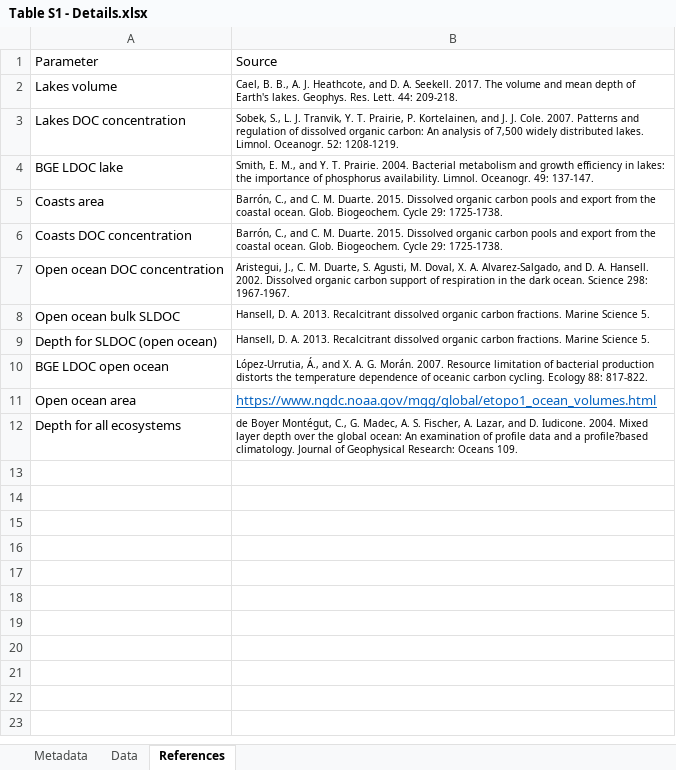
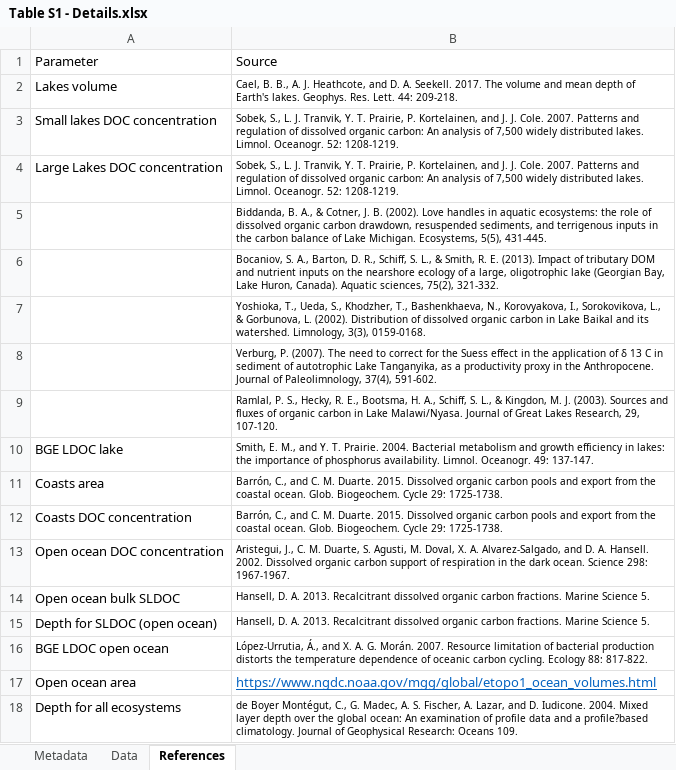
Before and after one commit to LaboMaranger-Lapierre/DOC-meta-analysis, an Excel workbook: Table S1 - Details.xlsx, sheet References, drawn as a sheet; values as stored, in another font and other column widths than the file's, no borders; addresses are those after the commit; the diff names each change by its address in the sheet, - before the commit and + after, or states it on an @@ line.

```diff
--- a/Table S1 - Details.xlsx (sheet References)
+++ b/Table S1 - Details.xlsx (sheet References)
+row 3: Small lakes DOC concentration | Sobek, S., L. J. Tranvik, Y. T. Prairie, P. Kortelainen, and J. J. Cole. 2007. Patterns and regulation of dissolved organic carbon: An analysis of 7,500 widely distributed lakes. Limnol. Oceanogr. 52: 1208-1219.
-A4: Lakes DOC concentration
+A4: Large Lakes DOC concentration
+row 5:  | Biddanda, B. A., & Cotner, J. B. (2002). Love handles in aquatic ecosystems: the role of dissolved organic carbon drawdown, resuspended sediments, and terrigenous inputs in the carbon balance of Lake Michigan. Ecosystems, 5(5), 431-445.
+row 6:  | Bocaniov, S. A., Barton, D. R., Schiff, S. L., & Smith, R. E. (2013). Impact of tributary DOM and nutrient inputs on the nearshore ecology of a large, oligotrophic lake (Georgian Bay, Lake Huron, Canada). Aquatic sciences, 75(2), 321-332.
+row 7:  | Yoshioka, T., Ueda, S., Khodzher, T., Bashenkhaeva, N., Korovyakova, I., Sorokovikova, L., & Gorbunova, L. (2002). Distribution of dissolved organic carbon in Lake Baikal and its watershed. Limnology, 3(3), 0159-0168.
+row 8:  | Verburg, P. (2007). The need to correct for the Suess effect in the application of δ 13 C in sediment of autotrophic Lake Tanganyika, as a productivity proxy in the Anthropocene. Journal of Paleolimnology, 37(4), 591-602.
+row 9:  | Ramlal, P. S., Hecky, R. E., Bootsma, H. A., Schiff, S. L., & Kingdon, M. J. (2003). Sources and fluxes of organic carbon in Lake Malawi/Nyasa. Journal of Great Lakes Research, 29, 107-120.
```
Also changed, not shown: sheet Data, formulas that keep their value, 2 other files.
